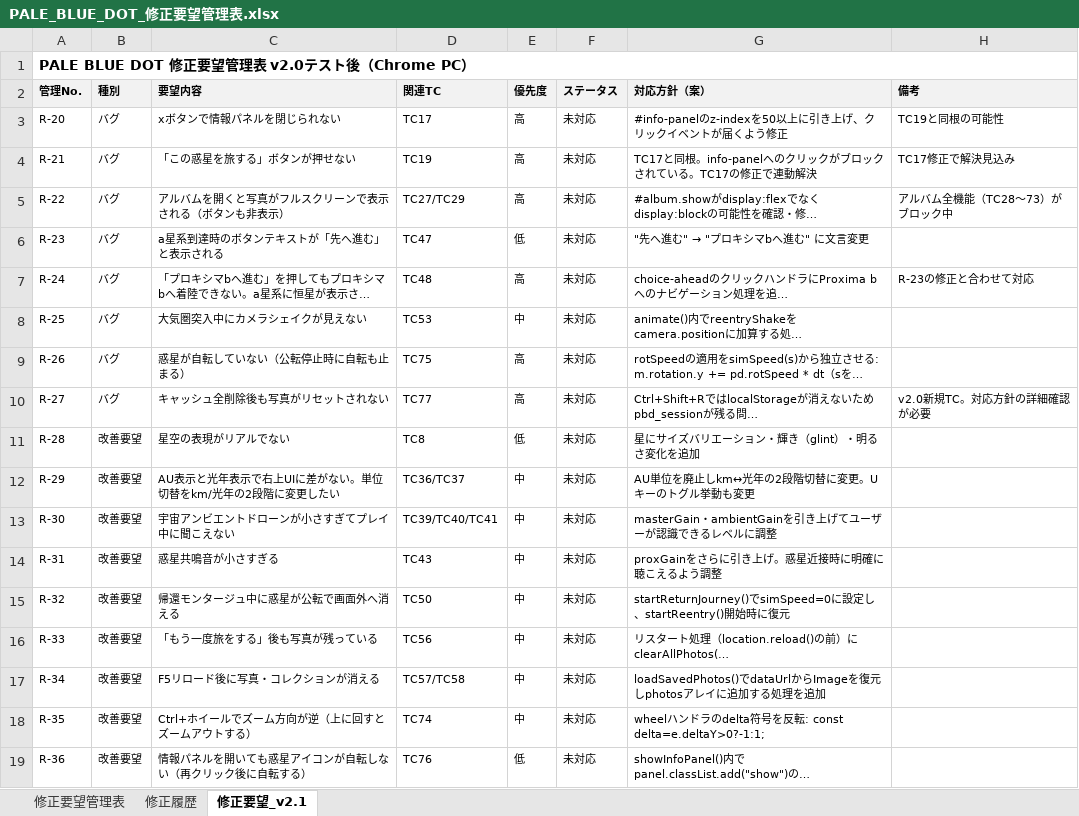
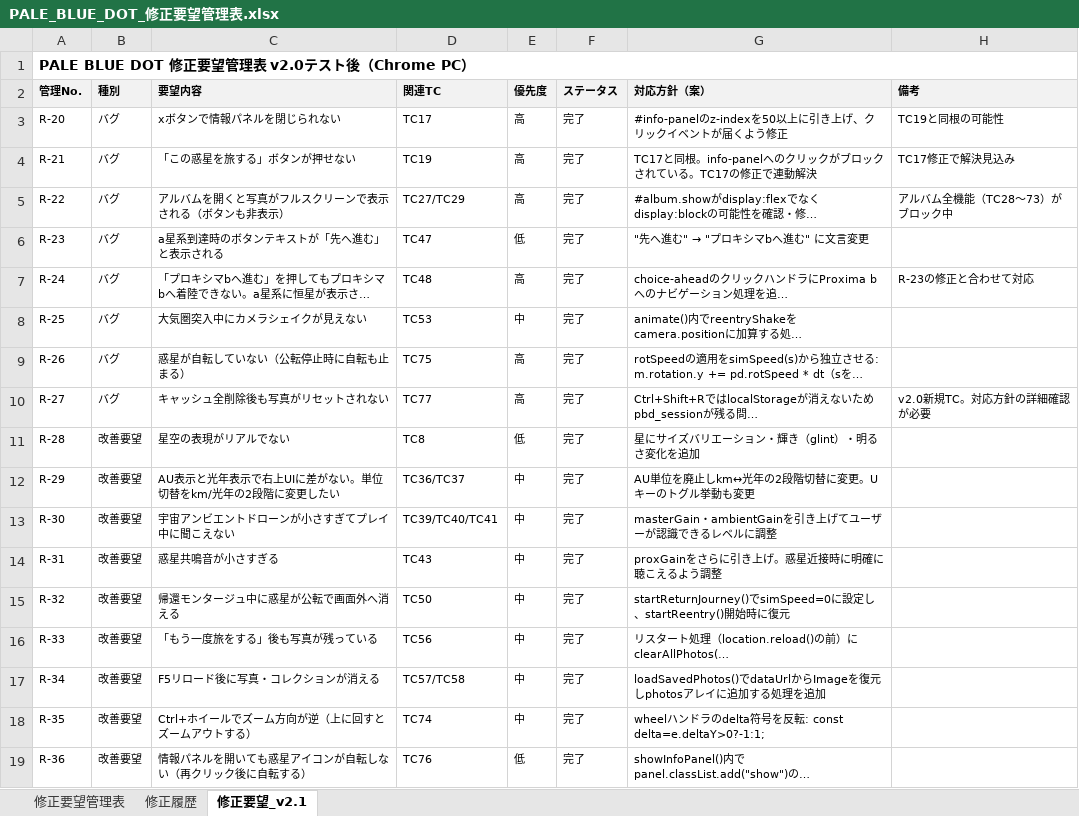
Before and after one commit to souyan-gow/pale-blue-dot, an Excel workbook: docs/PALE_BLUE_DOT_修正要望管理表.xlsx, sheet 修正要望_v2.1, drawn as a sheet; long unchanged cells end in …; values as stored, in another font and other column widths than the file's, no borders; the diff names each change by its address in the sheet, - before the commit and + after, or states it on an @@ line.

```diff
--- a/docs/PALE_BLUE_DOT_修正要望管理表.xlsx (sheet 修正要望_v2.1)
+++ b/docs/PALE_BLUE_DOT_修正要望管理表.xlsx (sheet 修正要望_v2.1)
-F3:F19 (ステータス): 未対応
+F3:F19 (ステータス): 完了
```
Also changed, not shown: sheet 修正履歴.
